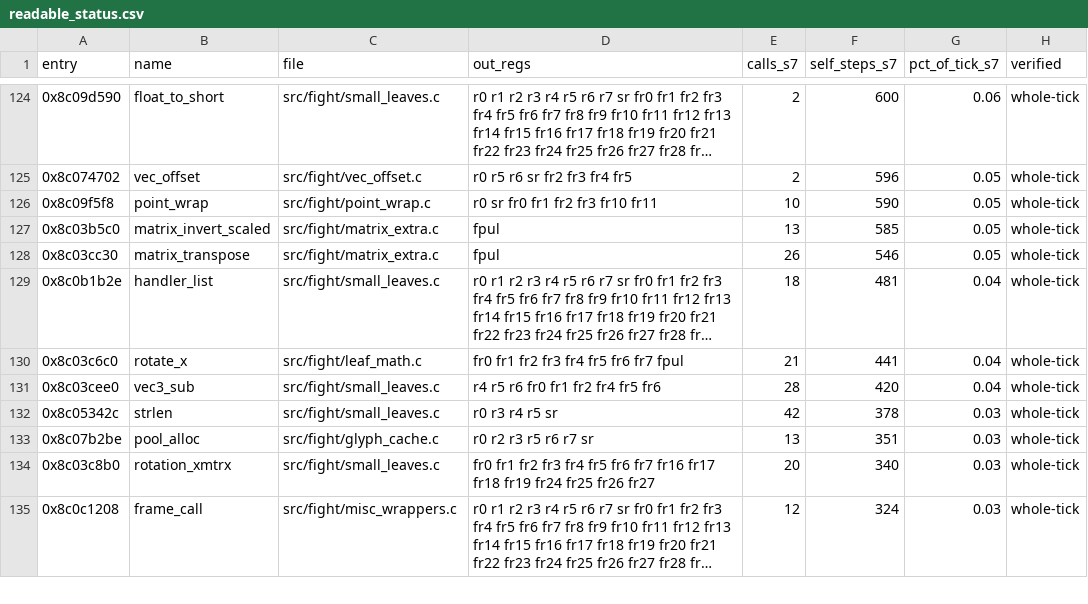
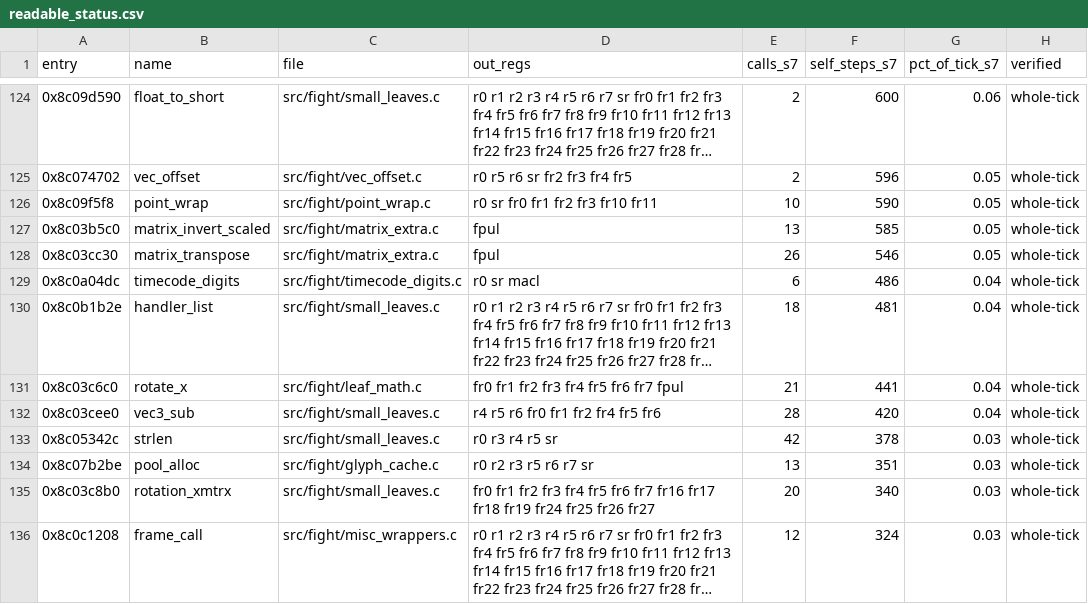
Before and after one commit to celsowm/vf3-decomp, a CSV file: docs/readable_status.csv, drawn as a sheet; only a part is shown, gaps mark what is left out; long unchanged cells end in …; the diff names each change by its address in the sheet, - before the commit and + after, or states it on an @@ line.

```diff
--- a/docs/readable_status.csv
+++ b/docs/readable_status.csv
+row 129: 0x8c0a04dc | timecode_digits | src/fight/timecode_digits.c | r0 sr macl | 6 | 486 | 0.04 | whole-tick
```
Also changed, not shown: 4 other files.
